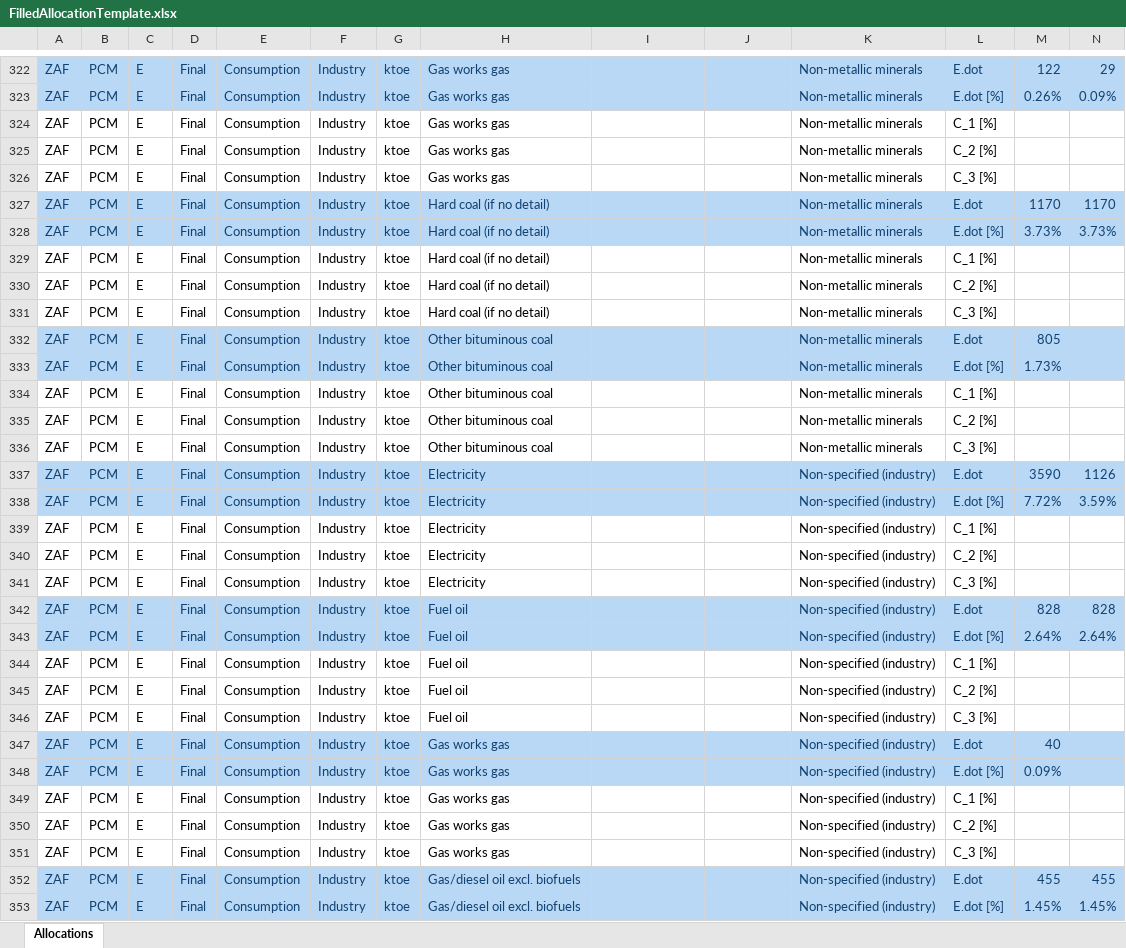
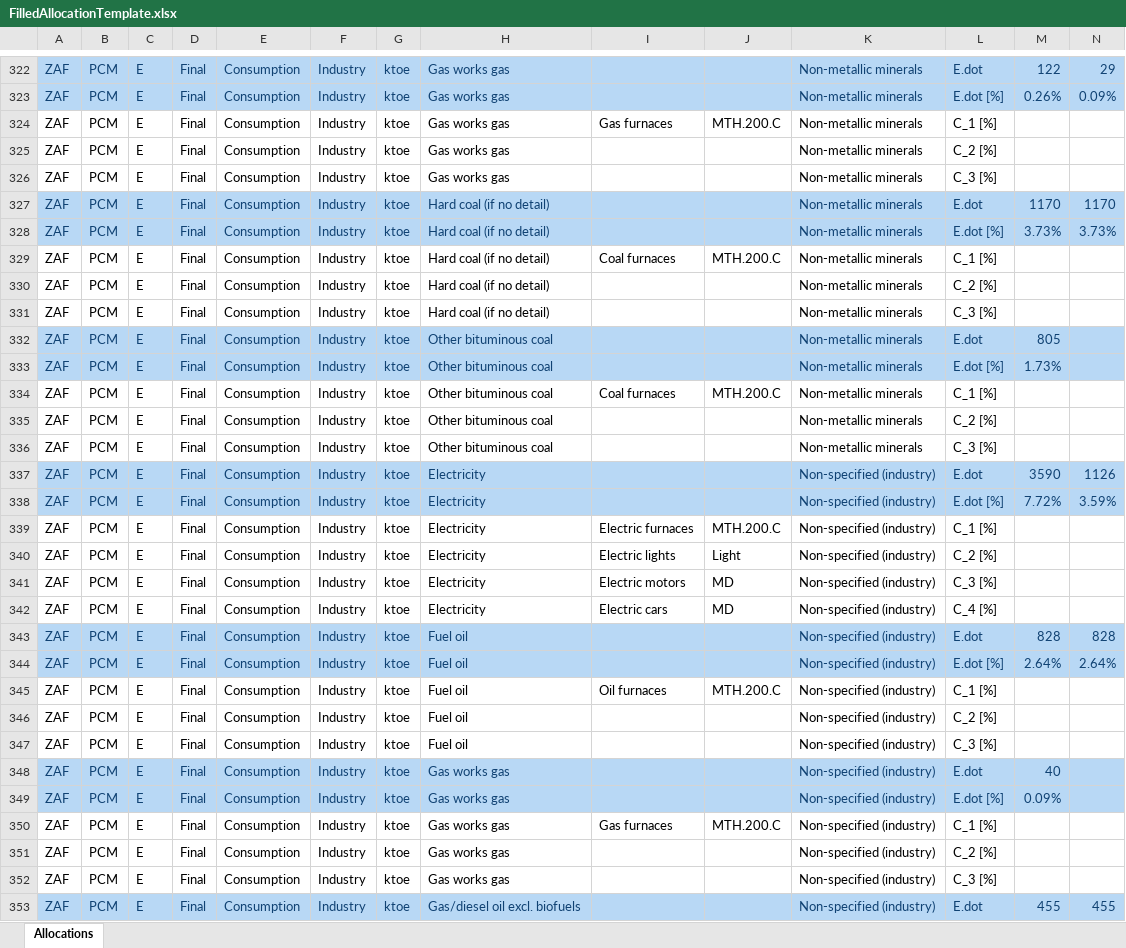
Before and after one commit to MatthewHeun/IEATools, an Excel workbook: data-raw/FilledAllocationTemplate.xlsx, sheet Allocations, drawn as a sheet; only a part is shown, gaps mark what is left out; the shorter side is filled out with more unchanged rows; values as stored, in another font and other column widths than the file's, no borders; addresses are those after the commit; rows hold the shown columns only; the diff covers the shown part only; the diff names each change by its address in the sheet, - before the commit and + after, or states it on an @@ line.

Commit message:
Finished filling allocation template.

```diff
--- a/data-raw/FilledAllocationTemplate.xlsx (sheet Allocations)
+++ b/data-raw/FilledAllocationTemplate.xlsx (sheet Allocations)
-I324: (empty)
+I324: Gas furnaces
-J324: (empty)
+J324: MTH.200.C
-I329: (empty)
+I329: Coal furnaces
-J329: (empty)
+J329: MTH.200.C
-I334: (empty)
+I334: Coal furnaces
-J334: (empty)
+J334: MTH.200.C
-I339: (empty)
+I339: Electric furnaces
-J339: (empty)
+J339: MTH.200.C
-I340: (empty)
+I340: Electric lights
-J340: (empty)
+J340: Light
-I341: (empty)
+I341: Electric motors
-J341: (empty)
+J341: MD
+row 342: ZAF | PCM | E | Final | Consumption | Industry | ktoe | Electricity | Electric cars | MD | Non-specified (industry) | C_4 [%]
-I345: (empty)
+I345: Oil furnaces
-J345: (empty)
+J345: MTH.200.C
-I350: (empty)
+I350: Gas furnaces
-J350: (empty)
+J350: MTH.200.C
```
Also changed, not shown: 130 edited cells elsewhere in this sheet.
